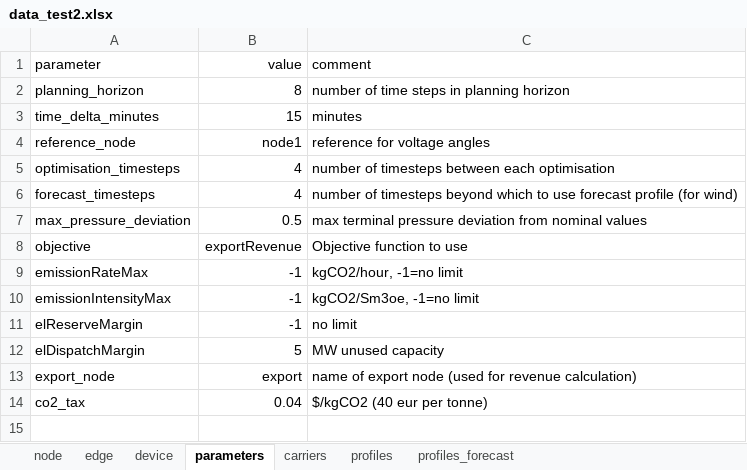
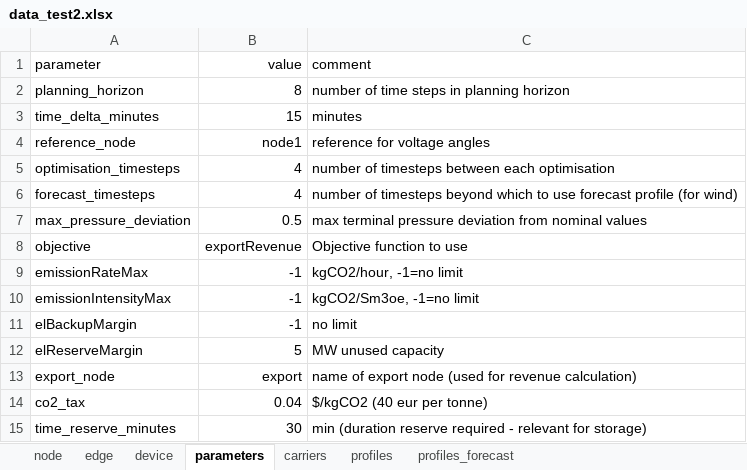
Before and after one commit to oogeso/oogeso, an Excel workbook: examples/data_test2.xlsx, sheet parameters, drawn as a sheet; values as stored, in another font and other column widths than the file's, no borders; the diff names each change by its address in the sheet, - before the commit and + after, or states it on an @@ line.

```diff
--- a/examples/data_test2.xlsx (sheet parameters)
+++ b/examples/data_test2.xlsx (sheet parameters)
-A11 (parameter): elReserveMargin
+A11 (parameter): elBackupMargin
-A12 (parameter): elDispatchMargin
+A12 (parameter): elReserveMargin
+row 15: time_reserve_minutes | 30 | min (duration reserve required - relevant for storage)
```
Also changed, not shown: sheet device, examples/data_example2.xlsx, 4 other files.
